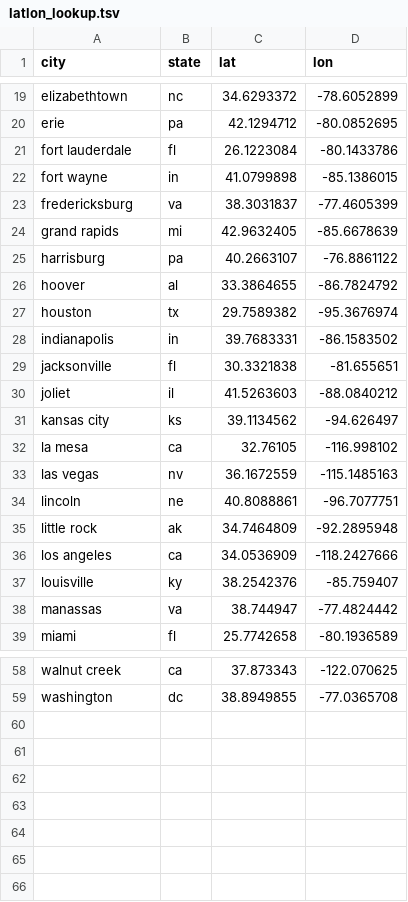
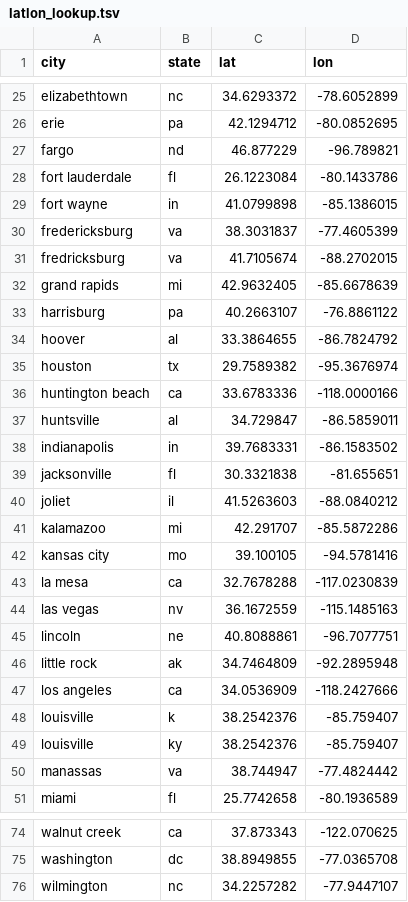
Before and after one commit to maminian/brutality-map, a TSV file: latlon_lookup.tsv, drawn as a sheet; only a part is shown, gaps mark what is left out; the diff covers the shown part only.

Commit message:
updated data and shinier webpage

```diff
--- a/latlon_lookup.tsv
+++ b/latlon_lookup.tsv
@@ -20,2 +26,3 @@ elizabethtown	nc	34.6293372	-78.6052899
 erie	pa	42.1294712	-80.0852695
+fargo	nd	46.877229	-96.789821
 fort lauderdale	fl	26.1223084	-80.1433786
@@ -23,2 +30,3 @@ fort wayne	in	41.0799898	-85.1386015
 fredericksburg	va	38.3031837	-77.4605399
+fredricksburg	va	41.7105674	-88.2702015
 grand rapids	mi	42.9632405	-85.6678639
@@ -27,2 +35,4 @@ hoover	al	33.3864655	-86.7824792
 houston	tx	29.7589382	-95.3676974
+huntington beach	ca	33.6783336	-118.0000166
+huntsville	al	34.729847	-86.5859011
 indianapolis	in	39.7683331	-86.1583502
@@ -30,4 +40,5 @@ jacksonville	fl	30.3321838	-81.655651
 joliet	il	41.5263603	-88.0840212
-kansas city	ks	39.1134562	-94.626497
-la mesa	ca	32.76105	-116.998102
+kalamazoo	mi	42.291707	-85.5872286
+kansas city	mo	39.100105	-94.5781416
+la mesa	ca	32.7678288	-117.0230839
 las vegas	nv	36.1672559	-115.1485163
@@ -36,2 +47,3 @@ little rock	ak	34.7464809	-92.2895948
 los angeles	ca	34.0536909	-118.2427666
+louisville	k	38.2542376	-85.759407
 louisville	ky	38.2542376	-85.759407
@@ -59 +75,2 @@ walnut creek	ca	37.873343	-122.070625
 washington	dc	38.8949855	-77.0365708
+wilmington	nc	34.2257282	-77.9447107
```
Also changed, not shown: 10 added rows elsewhere in this file, 5 other files.
